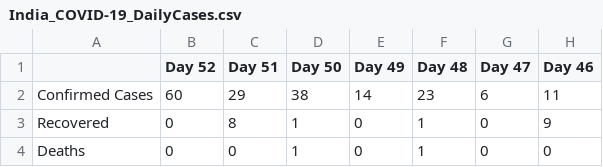
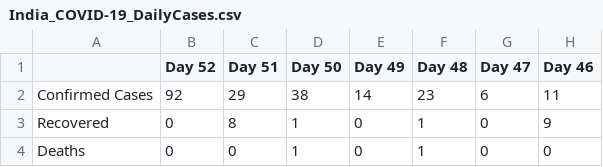
Before and after one commit to apricotsolutions/COVID-19, a CSV file: India_COVID-19_DailyCases.csv, drawn as a sheet; only a part is shown; the diff names each change by its address in the sheet, - before the commit and + after, or states it on an @@ line.

```diff
--- a/India_COVID-19_DailyCases.csv
+++ b/India_COVID-19_DailyCases.csv
-B2 (Day 52): 60
+B2 (Day 52): 92
```
Also changed, not shown: Global_COVID-19_Timeline.csv, India_COVID-19_Timeline.csv, 6 other files.
